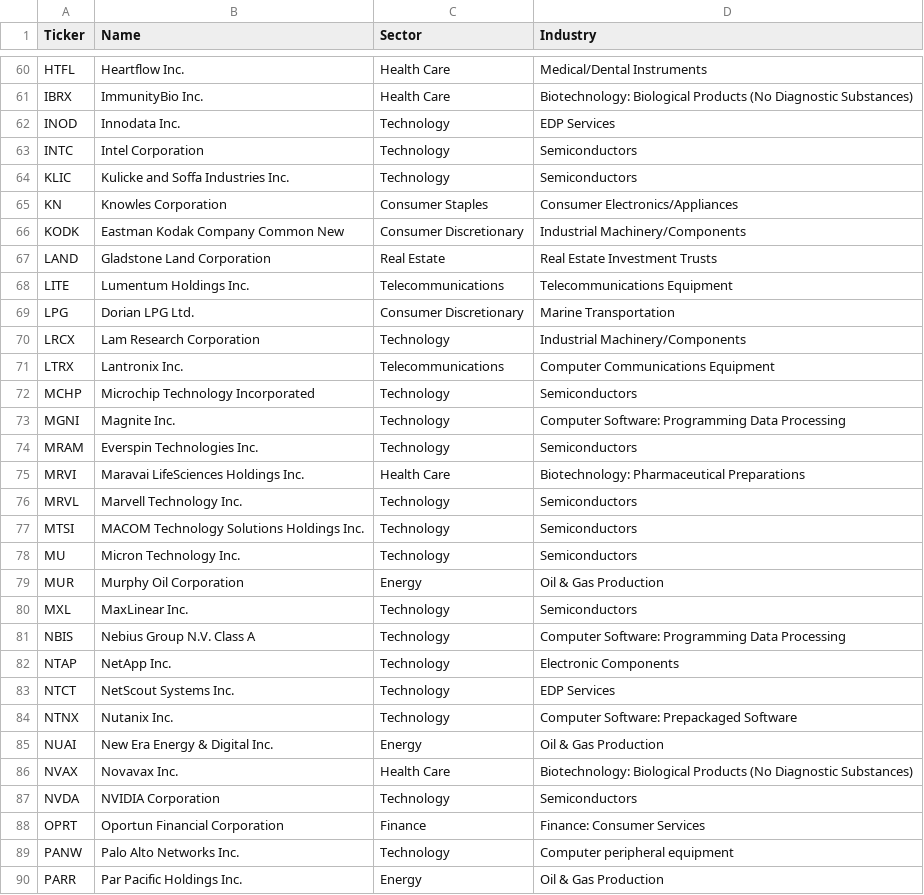
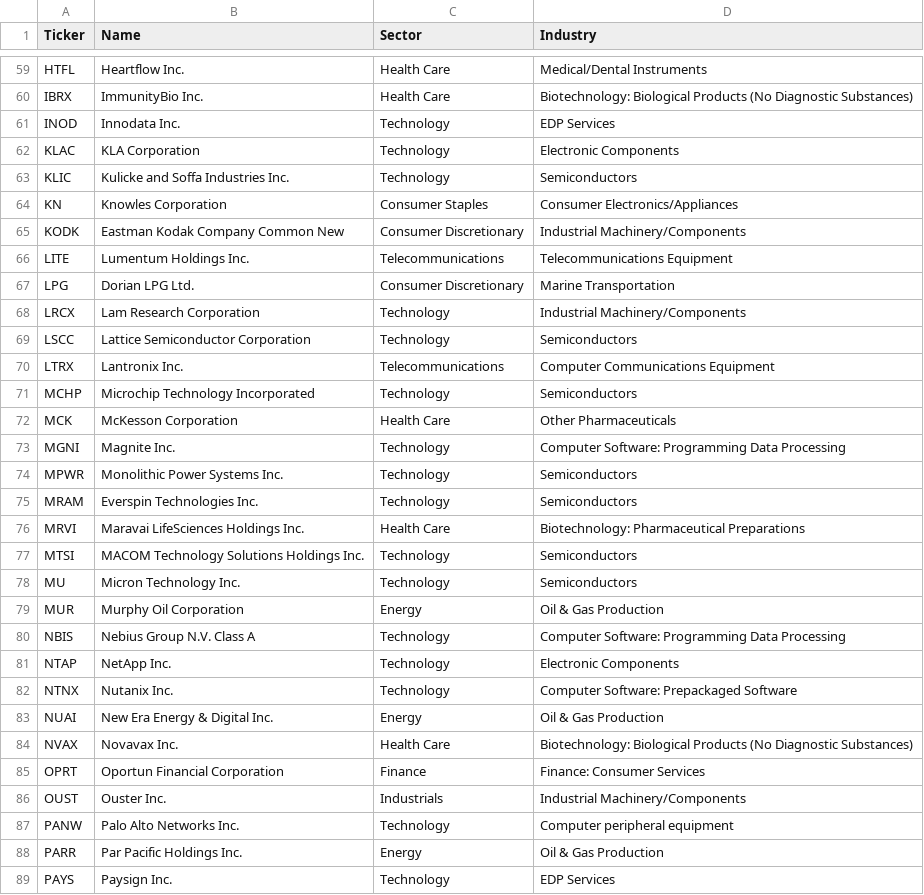
Before and after one commit to alexanderabe28-cpu/Theme--Heatmap, a CSV file: data/scan/scan_universe.csv, drawn as a sheet; only a part is shown, gaps mark what is left out; the shorter side is filled out with more unchanged rows; the diff covers the shown part only.

```diff
--- a/data/scan/scan_universe.csv
+++ b/data/scan/scan_universe.csv
@@ -62,3 +61,3 @@ IBRX,ImmunityBio Inc.,Health Care,Biotechnology: Biological Products (No Diagnos
 INOD,Innodata Inc.,Technology,EDP Services
-INTC,Intel Corporation,Technology,Semiconductors
+KLAC,KLA Corporation,Technology,Electronic Components
 KLIC,Kulicke and Soffa Industries Inc.,Technology,Semiconductors
@@ -66,3 +65,2 @@ KN,Knowles Corporation,Consumer Staples,Consumer Electronics/Appliances
 KODK,Eastman Kodak Company Common New,Consumer Discretionary,Industrial Machinery/Components
-LAND,Gladstone Land Corporation,Real Estate,Real Estate Investment Trusts
 LITE,Lumentum Holdings Inc.,Telecommunications,Telecommunications Equipment
@@ -70,8 +68,10 @@ LPG,Dorian LPG Ltd.,Consumer Discretionary,Marine Transportation
 LRCX,Lam Research Corporation,Technology,Industrial Machinery/Components
+LSCC,Lattice Semiconductor Corporation,Technology,Semiconductors
 LTRX,Lantronix Inc.,Telecommunications,Computer Communications Equipment
 MCHP,Microchip Technology Incorporated,Technology,Semiconductors
+MCK,McKesson Corporation,Health Care,Other Pharmaceuticals
 MGNI,Magnite Inc.,Technology,Computer Software: Programming Data Processing
+MPWR,Monolithic Power Systems Inc.,Technology,Semiconductors
 MRAM,Everspin Technologies Inc.,Technology,Semiconductors
 MRVI,Maravai LifeSciences Holdings Inc.,Health Care,Biotechnology: Pharmaceutical Preparations
-MRVL,Marvell Technology Inc.,Technology,Semiconductors
 MTSI,MACOM Technology Solutions Holdings Inc.,Technology,Semiconductors
@@ -79,6 +79,4 @@ MU,Micron Technology Inc.,Technology,Semiconductors
 MUR,Murphy Oil Corporation,Energy,Oil & Gas Production
-MXL,MaxLinear Inc.,Technology,Semiconductors
 NBIS,Nebius Group N.V. Class A,Technology,Computer Software: Programming Data Processing
 NTAP,NetApp Inc.,Technology,Electronic Components
-NTCT,NetScout Systems Inc.,Technology,EDP Services
 NTNX,Nutanix Inc.,Technology,Computer Software: Prepackaged Software
@@ -86,4 +84,4 @@ NUAI,New Era Energy & Digital Inc.,Energy,Oil & Gas Production
 NVAX,Novavax Inc.,Health Care,Biotechnology: Biological Products (No Diagnostic Substances)
-NVDA,NVIDIA Corporation,Technology,Semiconductors
 OPRT,Oportun Financial Corporation,Finance,Finance: Consumer Services
+OUST,Ouster Inc.,Industrials,Industrial Machinery/Components
 PANW,Palo Alto Networks Inc.,Technology,Computer peripheral equipment
```
Also changed, not shown: 4 added rows, 4 removed rows and 2 edited cells elsewhere in this file, data/benchmarks.csv, data/breadth_daily.csv, 4 other files.
